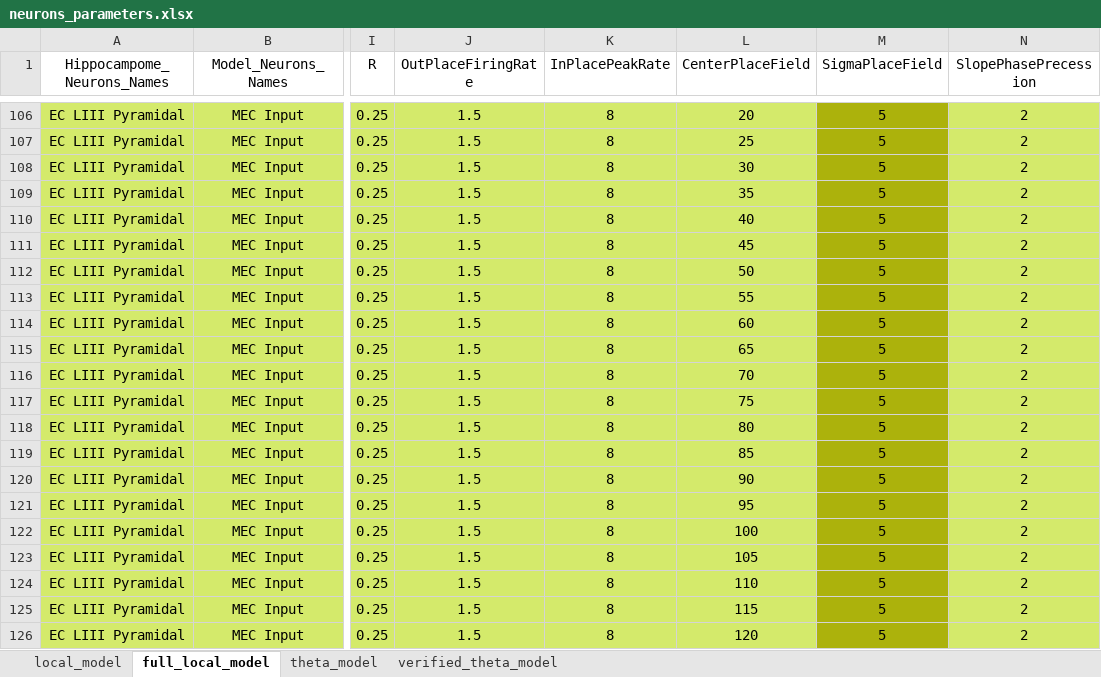
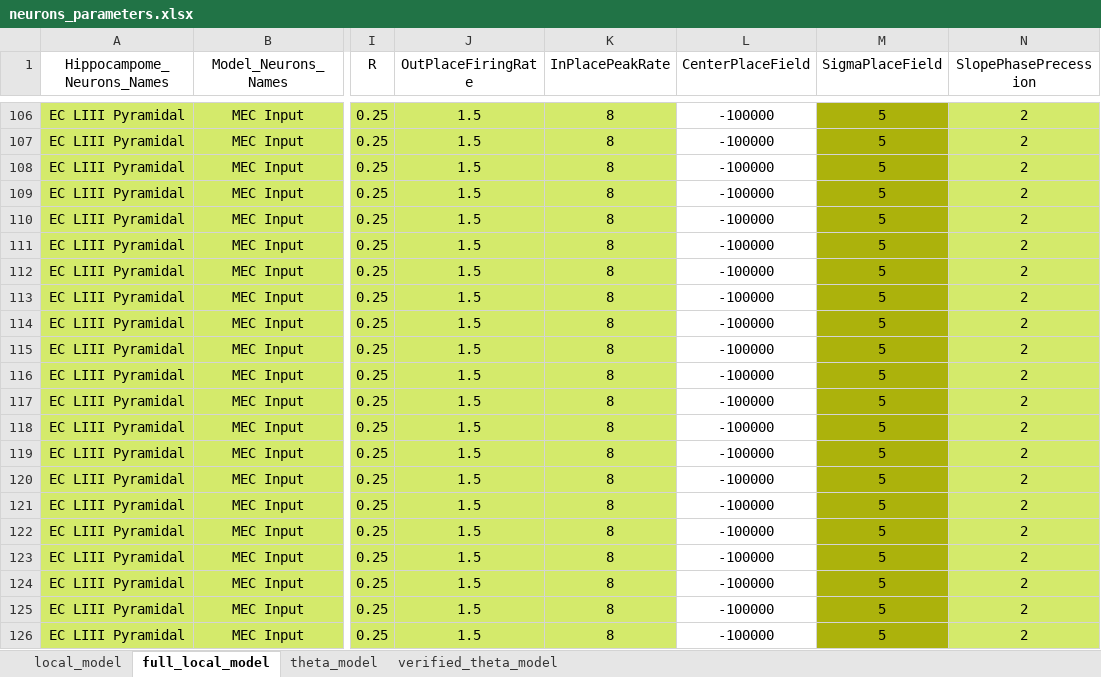
Before and after one commit to ivanmysin/Deep_CA1, an Excel workbook: parameters/neurons_parameters.xlsx, sheet full_local_model, drawn as a sheet; only a part is shown, gaps mark what is left out; values as stored, in another font and other column widths than the file's, no borders; the diff covers the shown part only; the diff names each change by its address in the sheet, - before the commit and + after, or states it on an @@ line.

Commit message:
Work on running full local model. Fit Delta eta in min max range.

```diff
--- a/parameters/neurons_parameters.xlsx (sheet full_local_model)
+++ b/parameters/neurons_parameters.xlsx (sheet full_local_model)
-L106:L126 fill: #D4EA6B
+L106:L126 fill: none
-L106 (CenterPlaceField): 20
+L106 (CenterPlaceField): -100000
-L107 (CenterPlaceField): 25
+L107 (CenterPlaceField): -100000
-L108 (CenterPlaceField): 30
+L108 (CenterPlaceField): -100000
-L109 (CenterPlaceField): 35
+L109 (CenterPlaceField): -100000
-L110 (CenterPlaceField): 40
+L110 (CenterPlaceField): -100000
-L111 (CenterPlaceField): 45
+L111 (CenterPlaceField): -100000
-L112 (CenterPlaceField): 50
+L112 (CenterPlaceField): -100000
-L113 (CenterPlaceField): 55
+L113 (CenterPlaceField): -100000
-L114 (CenterPlaceField): 60
+L114 (CenterPlaceField): -100000
-L115 (CenterPlaceField): 65
+L115 (CenterPlaceField): -100000
-L116 (CenterPlaceField): 70
+L116 (CenterPlaceField): -100000
-L117 (CenterPlaceField): 75
+L117 (CenterPlaceField): -100000
-L118 (CenterPlaceField): 80
+L118 (CenterPlaceField): -100000
-L119 (CenterPlaceField): 85
+L119 (CenterPlaceField): -100000
-L120 (CenterPlaceField): 90
+L120 (CenterPlaceField): -100000
-L121 (CenterPlaceField): 95
+L121 (CenterPlaceField): -100000
-L122 (CenterPlaceField): 100
+L122 (CenterPlaceField): -100000
-L123 (CenterPlaceField): 105
+L123 (CenterPlaceField): -100000
-L124 (CenterPlaceField): 110
+L124 (CenterPlaceField): -100000
-L125 (CenterPlaceField): 115
+L125 (CenterPlaceField): -100000
-L126 (CenterPlaceField): 120
+L126 (CenterPlaceField): -100000
```
Also changed, not shown: 67 edited cells and cell formats elsewhere in this sheet, 1 other file.
